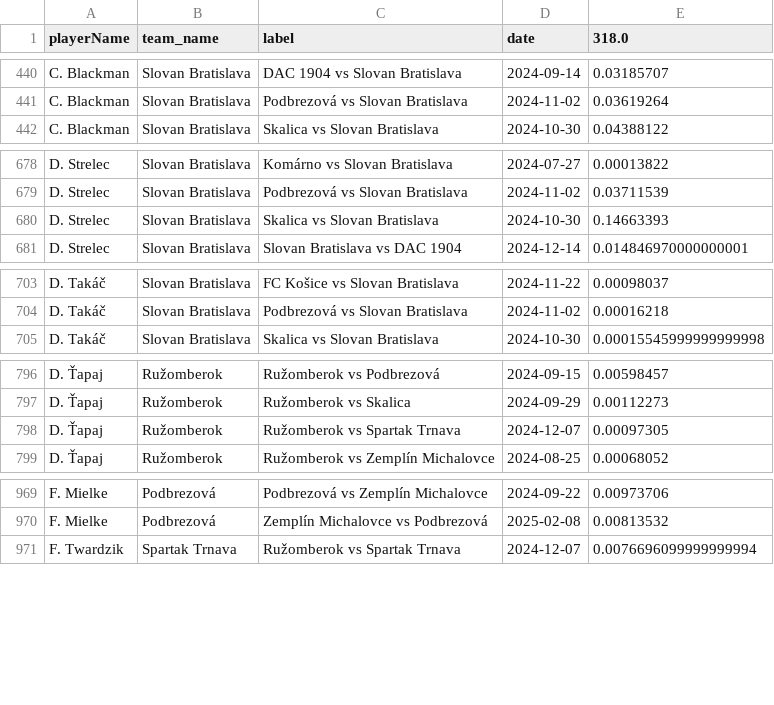
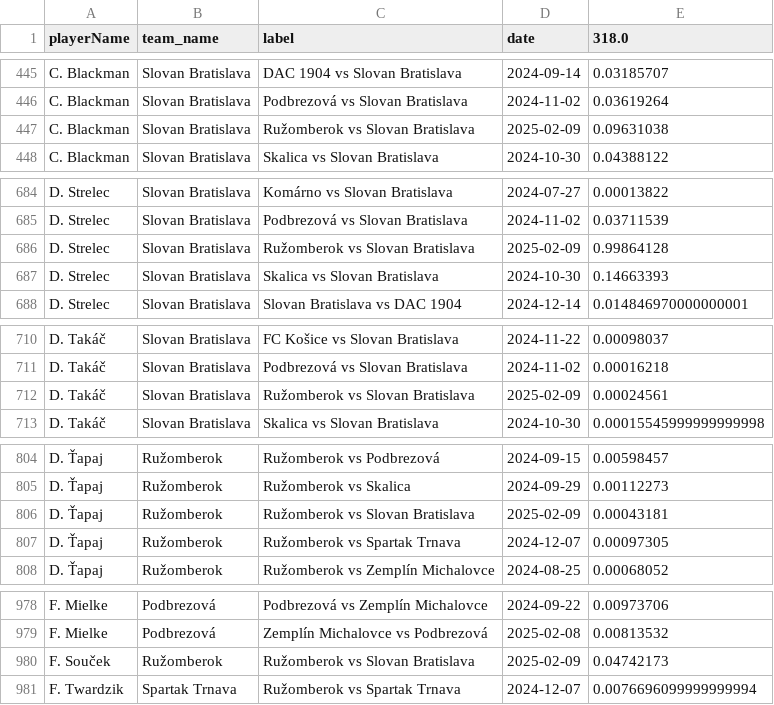
Before and after one commit to AC-Horsens/AC-Horsens-scouting, a CSV file: SVK_1_liga_2024_2025/xA_all SVK_1_liga_2024_2025.csv, drawn as a sheet; only a part is shown, gaps mark what is left out; the diff covers the shown part only.

```diff
--- a/SVK_1_liga_2024_2025/xA_all SVK_1_liga_2024_2025.csv
+++ b/SVK_1_liga_2024_2025/xA_all SVK_1_liga_2024_2025.csv
@@ -441,2 +446,3 @@ C. Blackman,Slovan Bratislava,DAC 1904 vs Slovan Bratislava,2024-09-14,0.0318570
 C. Blackman,Slovan Bratislava,Podbrezová vs Slovan Bratislava,2024-11-02,0.03619264
+C. Blackman,Slovan Bratislava,Ružomberok vs Slovan Bratislava,2025-02-09,0.09631038
 C. Blackman,Slovan Bratislava,Skalica vs Slovan Bratislava,2024-10-30,0.04388122
@@ -679,2 +685,3 @@ D. Strelec,Slovan Bratislava,Komárno vs Slovan Bratislava,2024-07-27,0.00013822
 D. Strelec,Slovan Bratislava,Podbrezová vs Slovan Bratislava,2024-11-02,0.03711539
+D. Strelec,Slovan Bratislava,Ružomberok vs Slovan Bratislava,2025-02-09,0.99864128
 D. Strelec,Slovan Bratislava,Skalica vs Slovan Bratislava,2024-10-30,0.14663393
@@ -704,2 +711,3 @@ D. Takáč,Slovan Bratislava,FC Košice vs Slovan Bratislava,2024-11-22,0.000980
 D. Takáč,Slovan Bratislava,Podbrezová vs Slovan Bratislava,2024-11-02,0.00016218
+D. Takáč,Slovan Bratislava,Ružomberok vs Slovan Bratislava,2025-02-09,0.00024561
 D. Takáč,Slovan Bratislava,Skalica vs Slovan Bratislava,2024-10-30,0.00015545999999999998
@@ -797,2 +805,3 @@ D. Ťapaj,Ružomberok,Ružomberok vs Podbrezová,2024-09-15,0.00598457
 D. Ťapaj,Ružomberok,Ružomberok vs Skalica,2024-09-29,0.00112273
+D. Ťapaj,Ružomberok,Ružomberok vs Slovan Bratislava,2025-02-09,0.00043181
 D. Ťapaj,Ružomberok,Ružomberok vs Spartak Trnava,2024-12-07,0.00097305
@@ -970,2 +979,3 @@ F. Mielke,Podbrezová,Podbrezová vs Zemplín Michalovce,2024-09-22,0.00973706
 F. Mielke,Podbrezová,Zemplín Michalovce vs Podbrezová,2025-02-08,0.00813532
+F. Souček,Ružomberok,Ružomberok vs Slovan Bratislava,2025-02-09,0.04742173
 F. Twardzik,Spartak Trnava,Ružomberok vs Spartak Trnava,2024-12-07,0.0076696099999999994
```
Also changed, not shown: 28 added rows and 21 edited cells elsewhere in this file, FRA_Ligue_2_2024_2025/pv_all FRA_Ligue_2_2024_2025.csv, FRA_Ligue_2_2024_2025/xA_all FRA_Ligue_2_2024_2025.csv, 45 other files.
